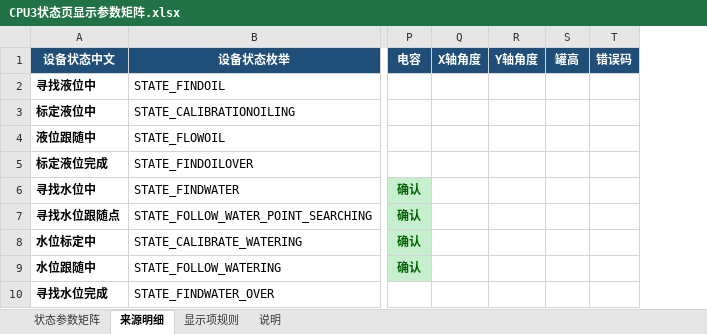
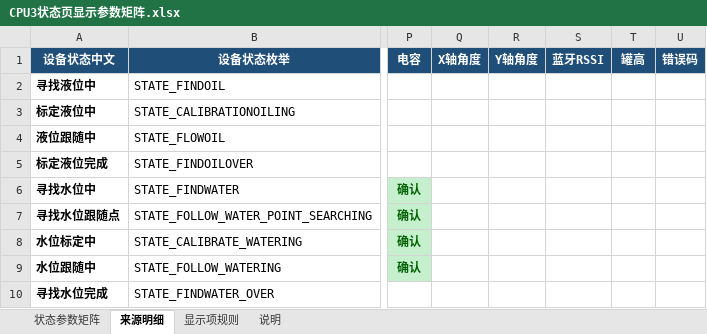
Before and after one commit to duanxuebin1998/cube, an Excel workbook: docs/04_界面与菜单/CPU3状态页显示参数矩阵.xlsx, sheet 来源明细, drawn as a sheet; only a part is shown, gaps mark what is left out; values as stored, in another font and other column widths than the file's, no borders; the diff covers the shown part only; the diff names each change by its address in the sheet, - before the commit and + after, or states it on an @@ line.

```diff
--- a/docs/04_界面与菜单/CPU3状态页显示参数矩阵.xlsx (sheet 来源明细)
+++ b/docs/04_界面与菜单/CPU3状态页显示参数矩阵.xlsx (sheet 来源明细)
+column S (蓝牙RSSI), empty
```
Also changed, not shown: 7 edited cells elsewhere in this sheet, sheet 显示项规则, sheet 状态参数矩阵, sheet 说明, 53 other files.
